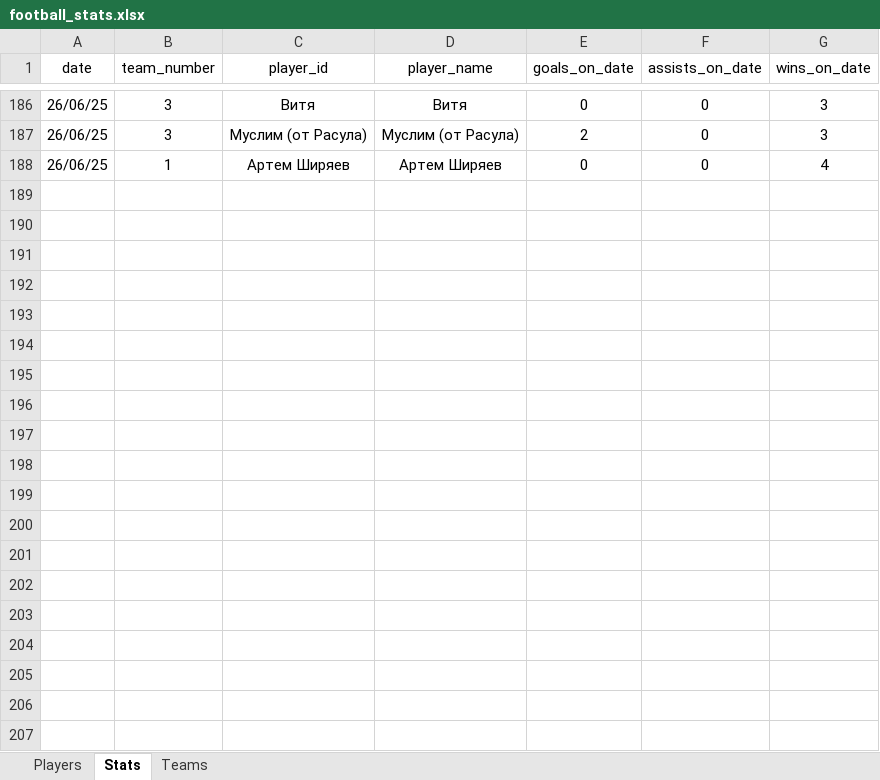
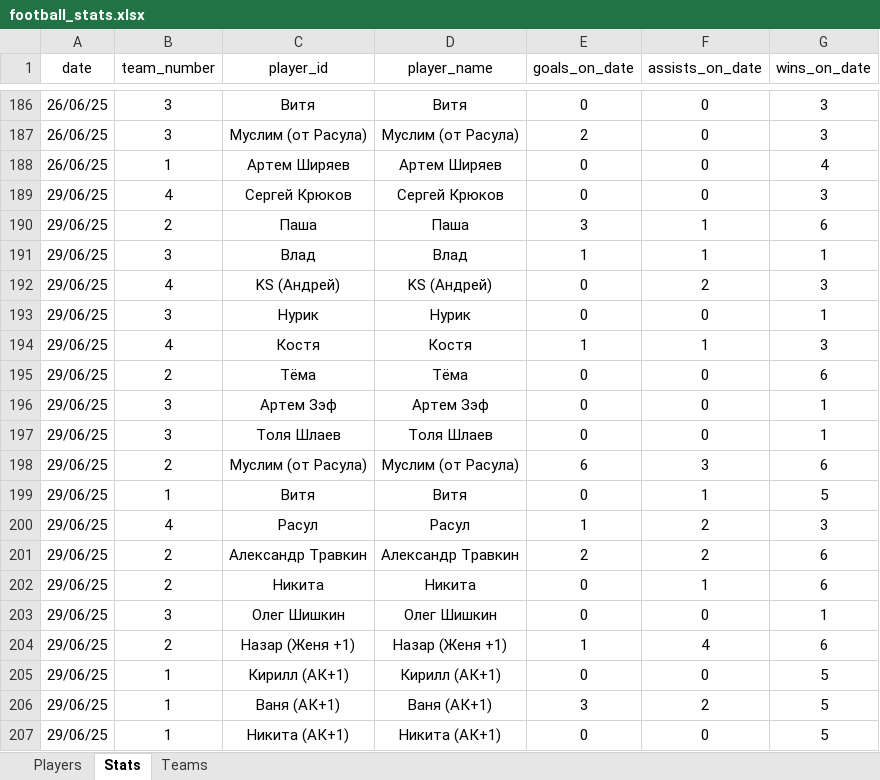
Before and after one commit to Greyusek/football_stats, an Excel workbook: football_stats.xlsx, sheet Stats, drawn as a sheet; only a part is shown, gaps mark what is left out; values as stored, in another font and other column widths than the file's, no borders; table styles not drawn; the diff covers the shown part only; the diff names each change by its address in the sheet, - before the commit and + after, or states it on an @@ line.

```diff
--- a/football_stats.xlsx (sheet Stats)
+++ b/football_stats.xlsx (sheet Stats)
+row 189: 29/06/25 | 4 | Сергей Крюков | Сергей Крюков | 0 | 0 | 3
+row 190: 29/06/25 | 2 | Паша | Паша | 3 | 1 | 6
+row 191: 29/06/25 | 3 | Влад | Влад | 1 | 1 | 1
+row 192: 29/06/25 | 4 | KS (Андрей) | KS (Андрей) | 0 | 2 | 3
+row 193: 29/06/25 | 3 | Нурик | Нурик | 0 | 0 | 1
+row 194: 29/06/25 | 4 | Костя | Костя | 1 | 1 | 3
+row 195: 29/06/25 | 2 | Тёма | Тёма | 0 | 0 | 6
+row 196: 29/06/25 | 3 | Артем Зэф | Артем Зэф | 0 | 0 | 1
+row 197: 29/06/25 | 3 | Толя Шлаев | Толя Шлаев | 0 | 0 | 1
+row 198: 29/06/25 | 2 | Муслим (от Расула) | Муслим (от Расула) | 6 | 3 | 6
+row 199: 29/06/25 | 1 | Витя | Витя | 0 | 1 | 5
+row 200: 29/06/25 | 4 | Расул | Расул | 1 | 2 | 3
+row 201: 29/06/25 | 2 | Александр Травкин | Александр Травкин | 2 | 2 | 6
+row 202: 29/06/25 | 2 | Никита | Никита | 0 | 1 | 6
+row 203: 29/06/25 | 3 | Олег Шишкин | Олег Шишкин | 0 | 0 | 1
+row 204: 29/06/25 | 2 | Назар (Женя +1) | Назар (Женя +1) | 1 | 4 | 6
+row 205: 29/06/25 | 1 | Кирилл (АК+1) | Кирилл (АК+1) | 0 | 0 | 5
+row 206: 29/06/25 | 1 | Ваня (АК+1) | Ваня (АК+1) | 3 | 2 | 5
+row 207: 29/06/25 | 1 | Никита (АК+1) | Никита (АК+1) | 0 | 0 | 5
```
Also changed, not shown: 12 added rows and 2 edited cells elsewhere in this sheet, sheet Players, sheet Teams, 3 other files.
